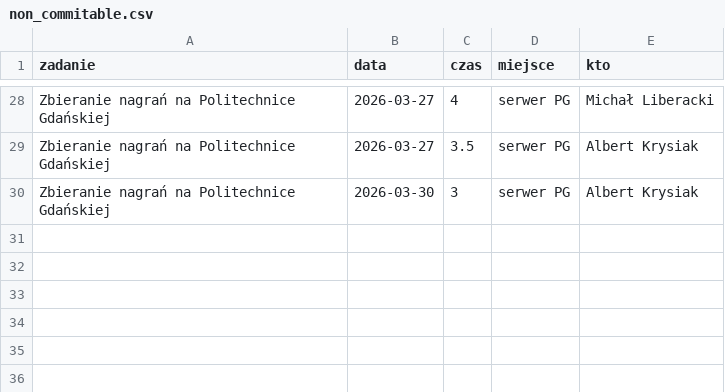
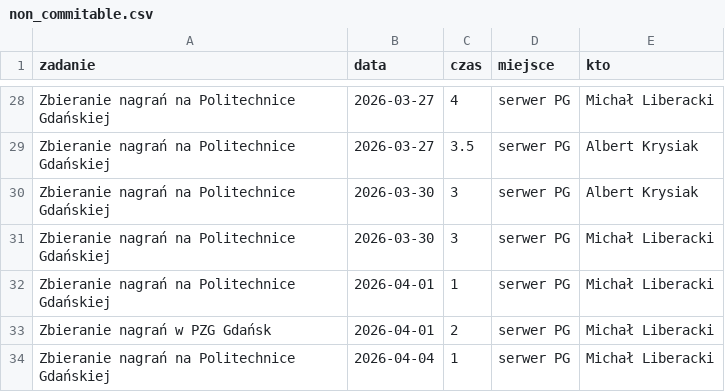
Before and after one commit to PJMatch/project_work, a CSV file: non_commitable.csv, drawn as a sheet; only a part is shown, gaps mark what is left out; the diff names each change by its address in the sheet, - before the commit and + after, or states it on an @@ line.

Commit message:
collecting recordings

```diff
--- a/non_commitable.csv
+++ b/non_commitable.csv
+row 31: Zbieranie nagrań na Politechnice Gdańskiej | 2026-03-30 | 3 | serwer PG | Michał Liberacki
+row 32: Zbieranie nagrań na Politechnice Gdańskiej | 2026-04-01 | 1 | serwer PG | Michał Liberacki
+row 33: Zbieranie nagrań w PZG Gdańsk | 2026-04-01 | 2 | serwer PG | Michał Liberacki
+row 34: Zbieranie nagrań na Politechnice Gdańskiej | 2026-04-04 | 1 | serwer PG | Michał Liberacki
```
